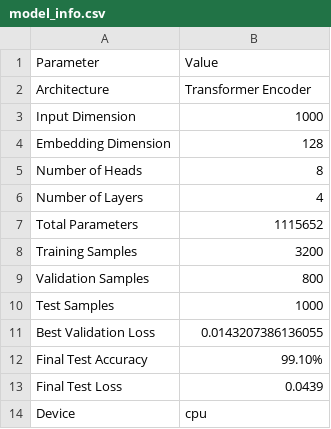
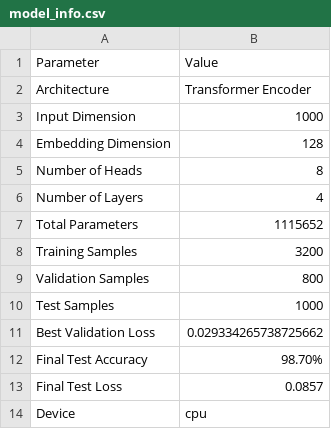
Before and after one commit to Egekocaslqn00/bio-gpt-cancer, a CSV file: results/model_info.csv, drawn as a sheet.

```diff
--- a/results/model_info.csv
+++ b/results/model_info.csv
@@ -10,5 +10,5 @@ Validation Samples,800
 Test Samples,1000
-Best Validation Loss,0.0143207386136055
-Final Test Accuracy,99.10%
-Final Test Loss,0.0439
+Best Validation Loss,0.029334265738725662
+Final Test Accuracy,98.70%
+Final Test Loss,0.0857
 Device,cpu
```
Also changed, not shown: results/embedding_statistics.csv, results/gene_importance.csv, 10 other files.
